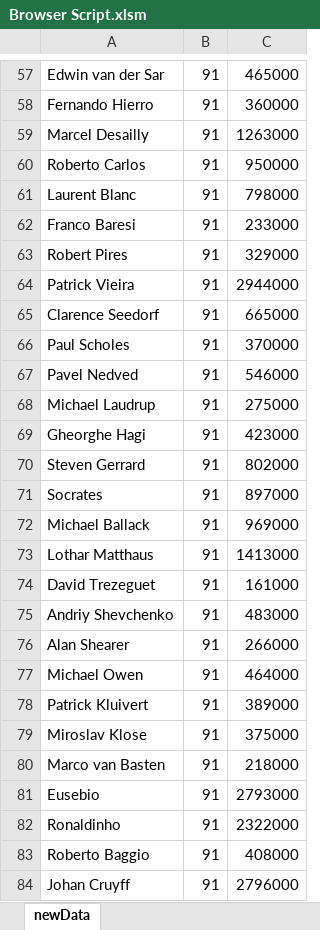
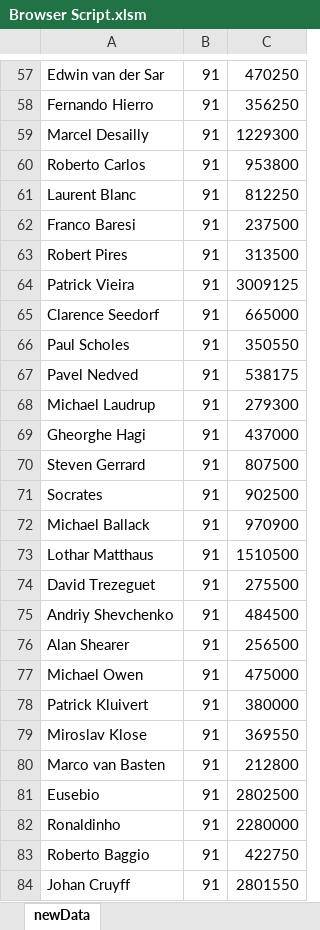
Before and after one commit to sefbsdfb/upload, an Excel workbook: Browser Script.xlsm, sheet newData, drawn as a sheet; only a part is shown, gaps mark what is left out; values as stored, in another font and other column widths than the file's, no borders; charts and pictures and table styles not drawn; the diff covers the shown part only; the diff names each change by its address in the sheet, - before the commit and + after, or states it on an @@ line.

```diff
--- a/Browser Script.xlsm (sheet newData)
+++ b/Browser Script.xlsm (sheet newData)
-C57: 465000
+C57: 470250
-C58: 360000
+C58: 356250
-C59: 1263000
+C59: 1229300
-C60: 950000
+C60: 953800
-C61: 798000
+C61: 812250
-C62: 233000
+C62: 237500
-C63: 329000
+C63: 313500
-C64: 2944000
+C64: 3009125
-C66: 370000
+C66: 350550
-C67: 546000
+C67: 538175
-C68: 275000
+C68: 279300
-C69: 423000
+C69: 437000
-C70: 802000
+C70: 807500
-C71: 897000
+C71: 902500
-C72: 969000
+C72: 970900
-C73: 1413000
+C73: 1510500
-C74: 161000
+C74: 275500
-C75: 483000
+C75: 484500
-C76: 266000
+C76: 256500
-C77: 464000
+C77: 475000
-C78: 389000
+C78: 380000
-C79: 375000
+C79: 369550
-C80: 218000
+C80: 212800
-C81: 2793000
+C81: 2802500
-C82: 2322000
+C82: 2280000
-C83: 408000
+C83: 422750
-C84: 2796000
+C84: 2801550
```
Also changed, not shown: 1 added row, 1 removed row and 265 edited cells elsewhere in this sheet, hidden cells.
